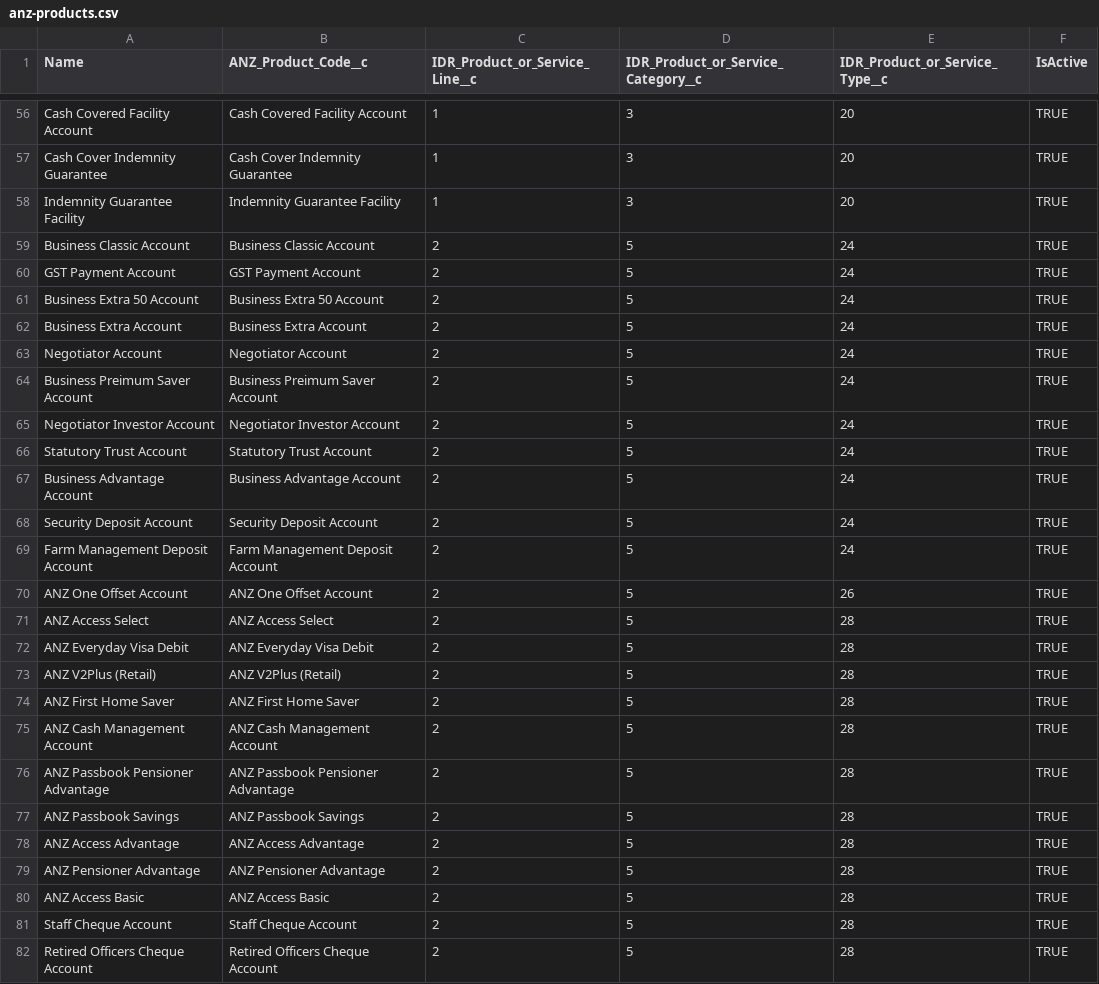
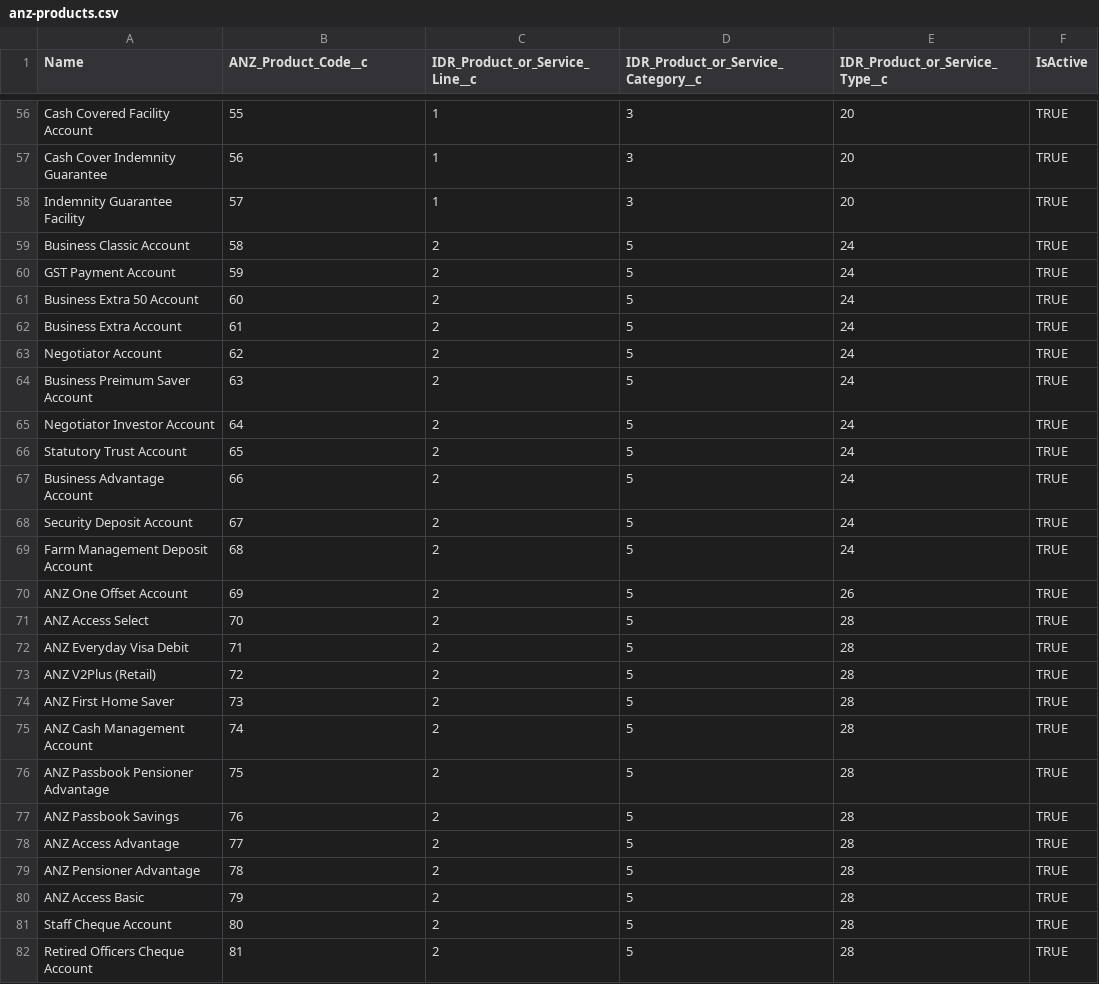
Before and after one commit to ukeys-anz/salesforce, a CSV file: data/anz-products.csv, drawn as a sheet; only a part is shown, gaps mark what is left out; the diff covers the shown part only; the diff names each change by its address in the sheet, - before the commit and + after, or states it on an @@ line.

```diff
--- a/data/anz-products.csv
+++ b/data/anz-products.csv
-B56 (ANZ_Product_Code__c): Cash Covered Facility Account
+B56 (ANZ_Product_Code__c): 55
-B57 (ANZ_Product_Code__c): Cash Cover Indemnity Guarantee
+B57 (ANZ_Product_Code__c): 56
-B58 (ANZ_Product_Code__c): Indemnity Guarantee Facility
+B58 (ANZ_Product_Code__c): 57
-B59 (ANZ_Product_Code__c): Business Classic Account
+B59 (ANZ_Product_Code__c): 58
-B60 (ANZ_Product_Code__c): GST Payment Account
+B60 (ANZ_Product_Code__c): 59
-B61 (ANZ_Product_Code__c): Business Extra 50 Account
+B61 (ANZ_Product_Code__c): 60
-B62 (ANZ_Product_Code__c): Business Extra Account
+B62 (ANZ_Product_Code__c): 61
-B63 (ANZ_Product_Code__c): Negotiator Account
+B63 (ANZ_Product_Code__c): 62
-B64 (ANZ_Product_Code__c): Business Preimum Saver Account
+B64 (ANZ_Product_Code__c): 63
-B65 (ANZ_Product_Code__c): Negotiator Investor Account
+B65 (ANZ_Product_Code__c): 64
-B66 (ANZ_Product_Code__c): Statutory Trust Account
+B66 (ANZ_Product_Code__c): 65
-B67 (ANZ_Product_Code__c): Business Advantage Account
+B67 (ANZ_Product_Code__c): 66
-B68 (ANZ_Product_Code__c): Security Deposit Account
+B68 (ANZ_Product_Code__c): 67
-B69 (ANZ_Product_Code__c): Farm Management Deposit Account
+B69 (ANZ_Product_Code__c): 68
-B70 (ANZ_Product_Code__c): ANZ One Offset Account
+B70 (ANZ_Product_Code__c): 69
-B71 (ANZ_Product_Code__c): ANZ Access Select
+B71 (ANZ_Product_Code__c): 70
-B72 (ANZ_Product_Code__c): ANZ Everyday Visa Debit
+B72 (ANZ_Product_Code__c): 71
-B73 (ANZ_Product_Code__c): ANZ V2Plus (Retail)
+B73 (ANZ_Product_Code__c): 72
-B74 (ANZ_Product_Code__c): ANZ First Home Saver
+B74 (ANZ_Product_Code__c): 73
-B75 (ANZ_Product_Code__c): ANZ Cash Management Account
+B75 (ANZ_Product_Code__c): 74
-B76 (ANZ_Product_Code__c): ANZ Passbook Pensioner Advantage
+B76 (ANZ_Product_Code__c): 75
-B77 (ANZ_Product_Code__c): ANZ Passbook Savings
+B77 (ANZ_Product_Code__c): 76
-B78 (ANZ_Product_Code__c): ANZ Access Advantage
+B78 (ANZ_Product_Code__c): 77
-B79 (ANZ_Product_Code__c): ANZ Pensioner Advantage
+B79 (ANZ_Product_Code__c): 78
-B80 (ANZ_Product_Code__c): ANZ Access Basic
+B80 (ANZ_Product_Code__c): 79
-B81 (ANZ_Product_Code__c): Staff Cheque Account
+B81 (ANZ_Product_Code__c): 80
-B82 (ANZ_Product_Code__c): Retired Officers Cheque Account
+B82 (ANZ_Product_Code__c): 81
```
Also changed, not shown: 103 edited cells elsewhere in this file.
